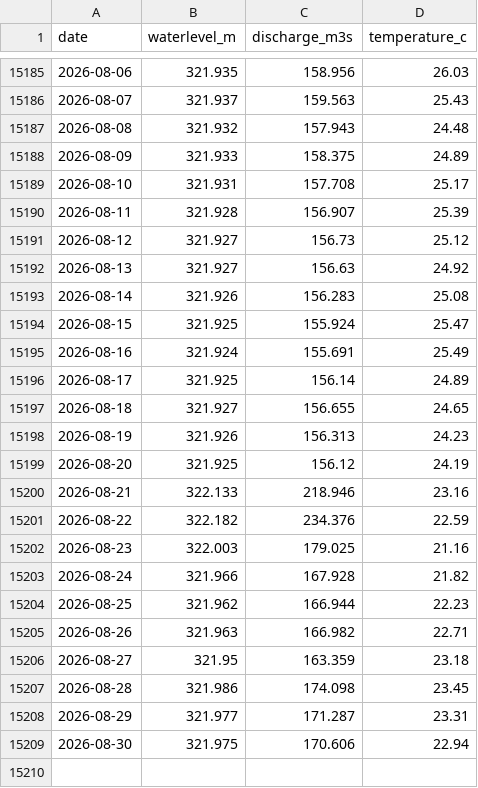
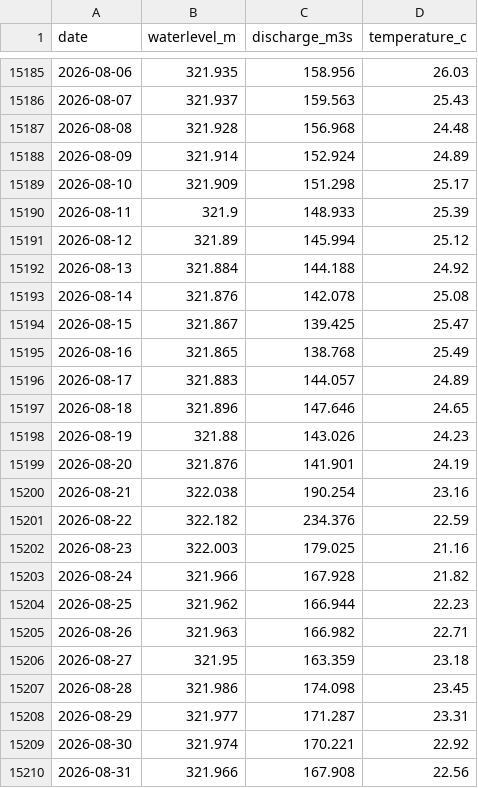
Before and after one commit to samuelb/rheinstats, a CSV file: rhein_rekingen_daily.csv, drawn as a sheet; only a part is shown, gaps mark what is left out.

```diff
--- a/rhein_rekingen_daily.csv
+++ b/rhein_rekingen_daily.csv
@@ -15186,16 +15186,16 @@ date,waterlevel_m,discharge_m3s,temperature_c
 2026-08-07,321.937,159.563,25.43
-2026-08-08,321.932,157.943,24.48
-2026-08-09,321.933,158.375,24.89
-2026-08-10,321.931,157.708,25.17
-2026-08-11,321.928,156.907,25.39
-2026-08-12,321.927,156.73,25.12
-2026-08-13,321.927,156.63,24.92
-2026-08-14,321.926,156.283,25.08
-2026-08-15,321.925,155.924,25.47
-2026-08-16,321.924,155.691,25.49
-2026-08-17,321.925,156.14,24.89
-2026-08-18,321.927,156.655,24.65
-2026-08-19,321.926,156.313,24.23
-2026-08-20,321.925,156.12,24.19
-2026-08-21,322.133,218.946,23.16
+2026-08-08,321.928,156.968,24.48
+2026-08-09,321.914,152.924,24.89
+2026-08-10,321.909,151.298,25.17
+2026-08-11,321.9,148.933,25.39
+2026-08-12,321.89,145.994,25.12
+2026-08-13,321.884,144.188,24.92
+2026-08-14,321.876,142.078,25.08
+2026-08-15,321.867,139.425,25.47
+2026-08-16,321.865,138.768,25.49
+2026-08-17,321.883,144.057,24.89
+2026-08-18,321.896,147.646,24.65
+2026-08-19,321.88,143.026,24.23
+2026-08-20,321.876,141.901,24.19
+2026-08-21,322.038,190.254,23.16
 2026-08-22,322.182,234.376,22.59
@@ -15208,2 +15208,3 @@ date,waterlevel_m,discharge_m3s,temperature_c
 2026-08-29,321.977,171.287,23.31
-2026-08-30,321.975,170.606,22.94
+2026-08-30,321.974,170.221,22.92
+2026-08-31,321.966,167.908,22.56
```
Also changed, not shown: 1 other file.
